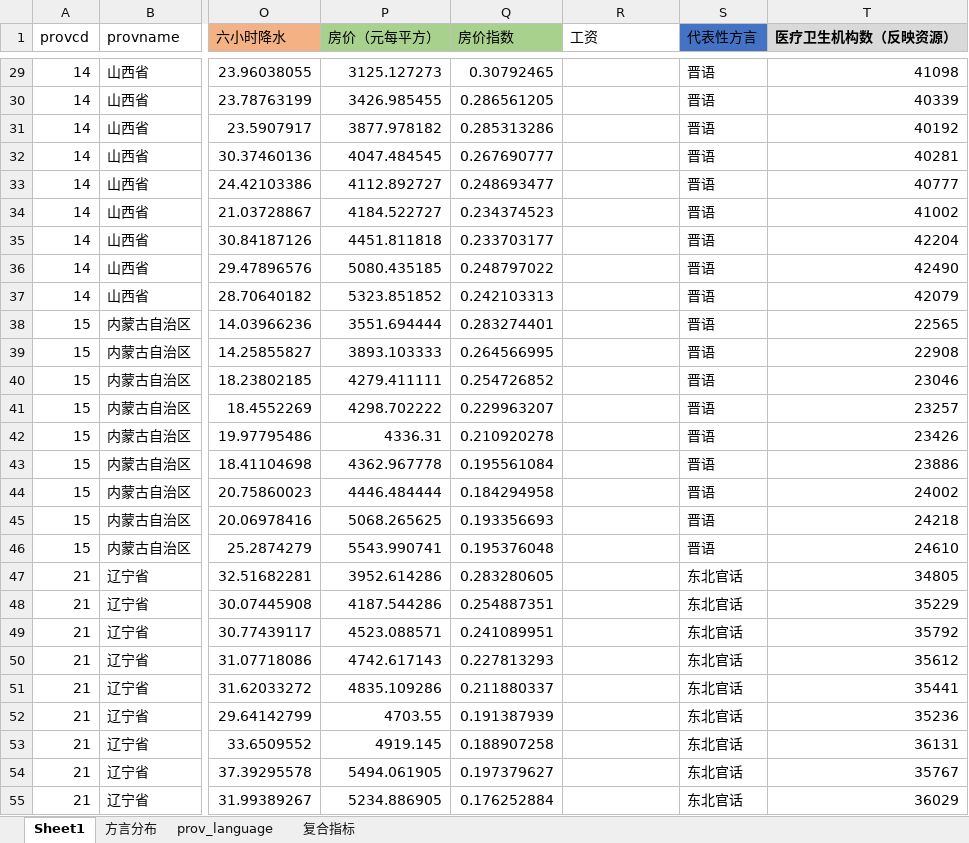
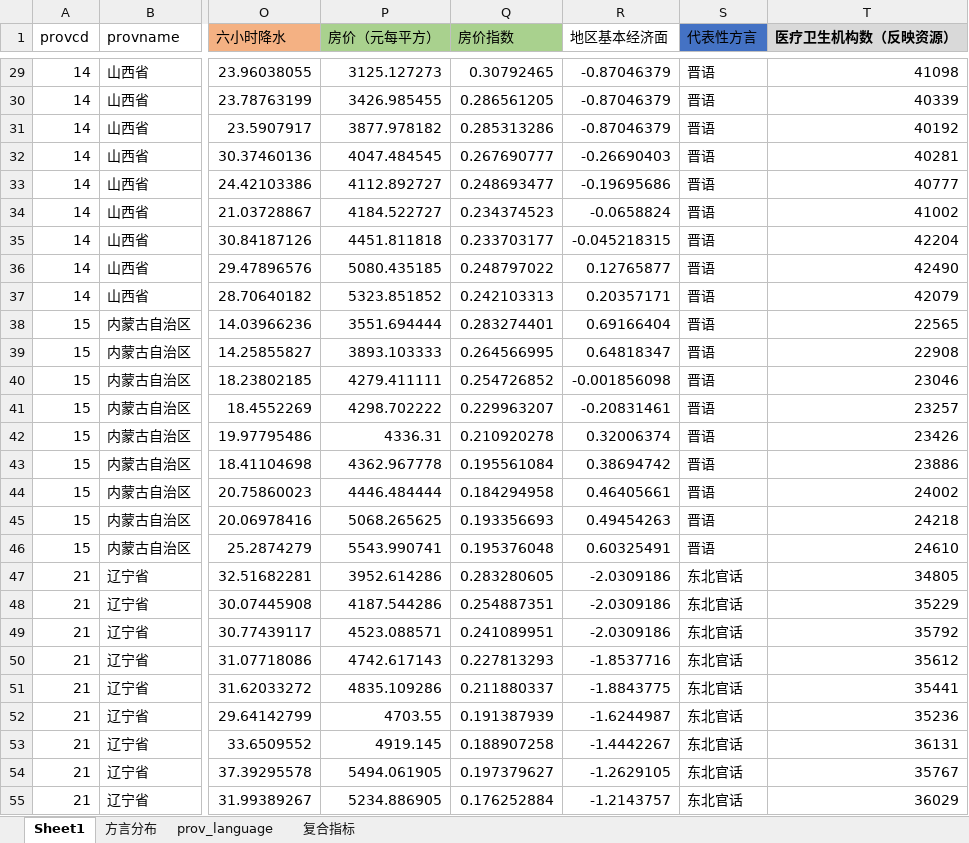
Before and after one commit to xolarvill/KWL, an Excel workbook: data/processed/geo.xlsx, sheet Sheet1, drawn as a sheet; only a part is shown, gaps mark what is left out; values as stored, in another font and other column widths than the file's, no borders; the diff covers the shown part only; the diff names each change by its address in the sheet, - before the commit and + after, or states it on an @@ line.

```diff
--- a/data/processed/geo.xlsx (sheet Sheet1)
+++ b/data/processed/geo.xlsx (sheet Sheet1)
-R1: 工资
+R1: 地区基本经济面
-R29:R31 (地区基本经济面): (empty)
+R29:R31 (地区基本经济面): -0.87046379
-R32 (地区基本经济面): (empty)
+R32 (地区基本经济面): -0.26690403
-R33 (地区基本经济面): (empty)
+R33 (地区基本经济面): -0.19695686
-R34 (地区基本经济面): (empty)
+R34 (地区基本经济面): -0.0658824
-R35 (地区基本经济面): (empty)
+R35 (地区基本经济面): -0.045218315
-R36 (地区基本经济面): (empty)
+R36 (地区基本经济面): 0.12765877
-R37 (地区基本经济面): (empty)
+R37 (地区基本经济面): 0.20357171
-R38 (地区基本经济面): (empty)
+R38 (地区基本经济面): 0.69166404
-R39 (地区基本经济面): (empty)
+R39 (地区基本经济面): 0.64818347
-R40 (地区基本经济面): (empty)
+R40 (地区基本经济面): -0.001856098
-R41 (地区基本经济面): (empty)
+R41 (地区基本经济面): -0.20831461
-R42 (地区基本经济面): (empty)
+R42 (地区基本经济面): 0.32006374
-R43 (地区基本经济面): (empty)
+R43 (地区基本经济面): 0.38694742
-R44 (地区基本经济面): (empty)
+R44 (地区基本经济面): 0.46405661
-R45 (地区基本经济面): (empty)
+R45 (地区基本经济面): 0.49454263
-R46 (地区基本经济面): (empty)
+R46 (地区基本经济面): 0.60325491
-R47:R49 (地区基本经济面): (empty)
+R47:R49 (地区基本经济面): -2.0309186
-R50 (地区基本经济面): (empty)
+R50 (地区基本经济面): -1.8537716
-R51 (地区基本经济面): (empty)
+R51 (地区基本经济面): -1.8843775
-R52 (地区基本经济面): (empty)
+R52 (地区基本经济面): -1.6244987
-R53 (地区基本经济面): (empty)
+R53 (地区基本经济面): -1.4442267
-R54 (地区基本经济面): (empty)
+R54 (地区基本经济面): -1.2629105
-R55 (地区基本经济面): (empty)
+R55 (地区基本经济面): -1.2143757
```
Also changed, not shown: 234 edited cells elsewhere in this sheet, formulas that keep their value, 5 other files.
